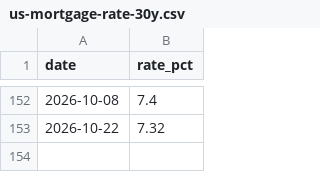
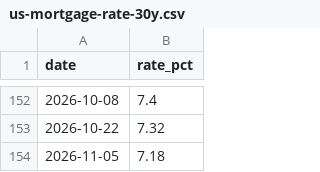
Before and after one commit to Economicium-stack/economicium-open-data, a CSV file: data/us-mortgage-rate-30y.csv, drawn as a sheet; only a part is shown, gaps mark what is left out; the diff names each change by its address in the sheet, - before the commit and + after, or states it on an @@ line.

```diff
--- a/data/us-mortgage-rate-30y.csv
+++ b/data/us-mortgage-rate-30y.csv
+row 154: 2026-11-05 | 7.18
```
Also changed, not shown: data/earnings-date-estimates.csv, data/economic-calendar.csv, 1 other file.
